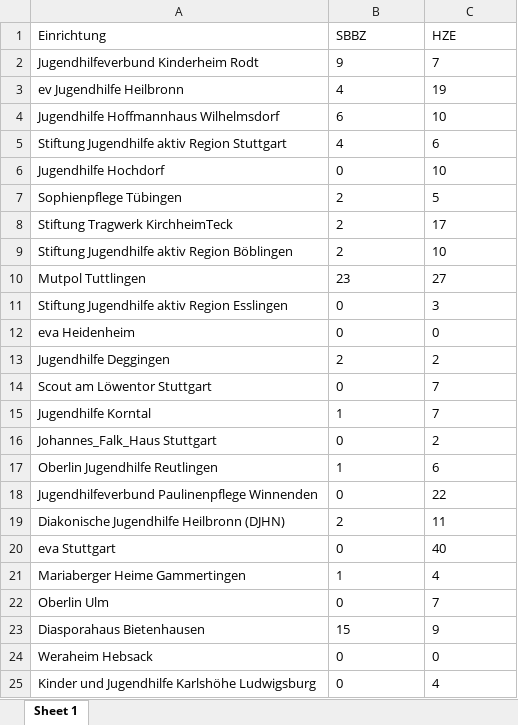
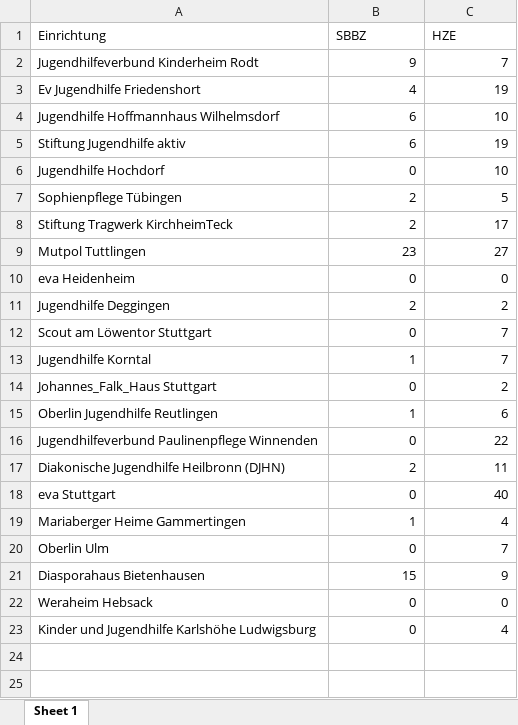
Before and after one commit to FlorianKeppeler/Heroes, an Excel workbook: Ergebnisse/Excel/Einrichtungen/Sbbz_Hze.xlsx, sheet Sheet 1, drawn as a sheet; values as stored, in another font and other column widths than the file's, no borders; removed rows and columns are numbered as before the commit, all else as after; the diff names each change by its address in the sheet, - before the commit and + after, or states it on an @@ line.

Commit message:
falsche Excel Tabelle mit Darstellung der Einrichtungen korrigiert

```diff
--- a/Ergebnisse/Excel/Einrichtungen/Sbbz_Hze.xlsx (sheet Sheet 1)
+++ b/Ergebnisse/Excel/Einrichtungen/Sbbz_Hze.xlsx (sheet Sheet 1)
-B2:C4 alignment: left
+B2:C4 alignment: right
-A3 (Einrichtung): ev Jugendhilfe Heilbronn
+A3 (Einrichtung): Ev Jugendhilfe Friedenshort
-row 5: Stiftung Jugendhilfe aktiv Region Stuttgart | 4 | 6
+row 5: Stiftung Jugendhilfe aktiv | 6 | 19
-B6:C8 alignment: left
+B6:C8 alignment: right
-row 9: Stiftung Jugendhilfe aktiv Region Böblingen | 2 | 10
-B9:C9 alignment: left
+B9:C9 alignment: right
-row 11: Stiftung Jugendhilfe aktiv Region Esslingen | 0 | 3
-B10:C23 alignment: left
+B10:C23 alignment: right
```
Also changed, not shown: 3 other files.
